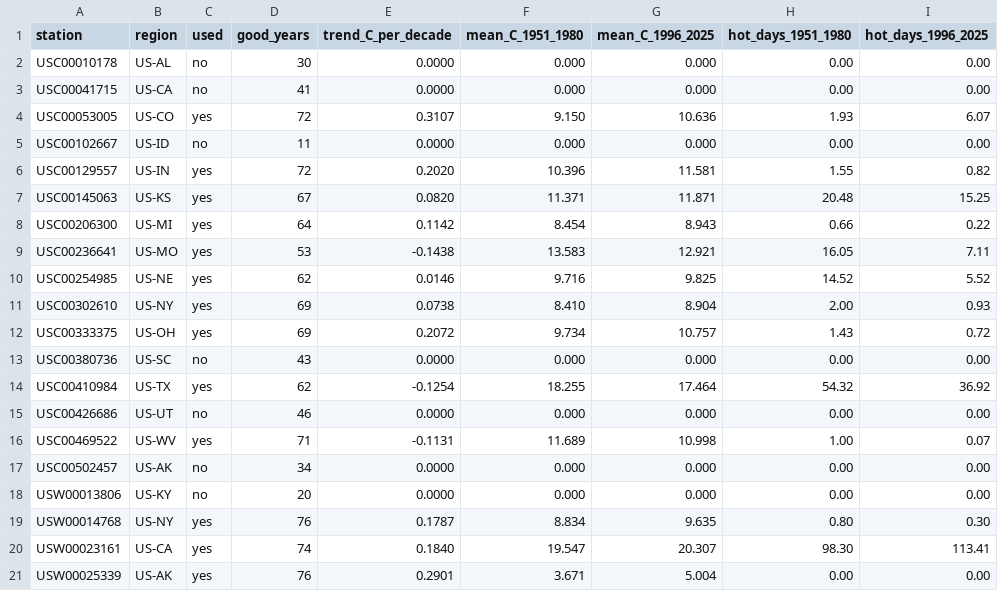
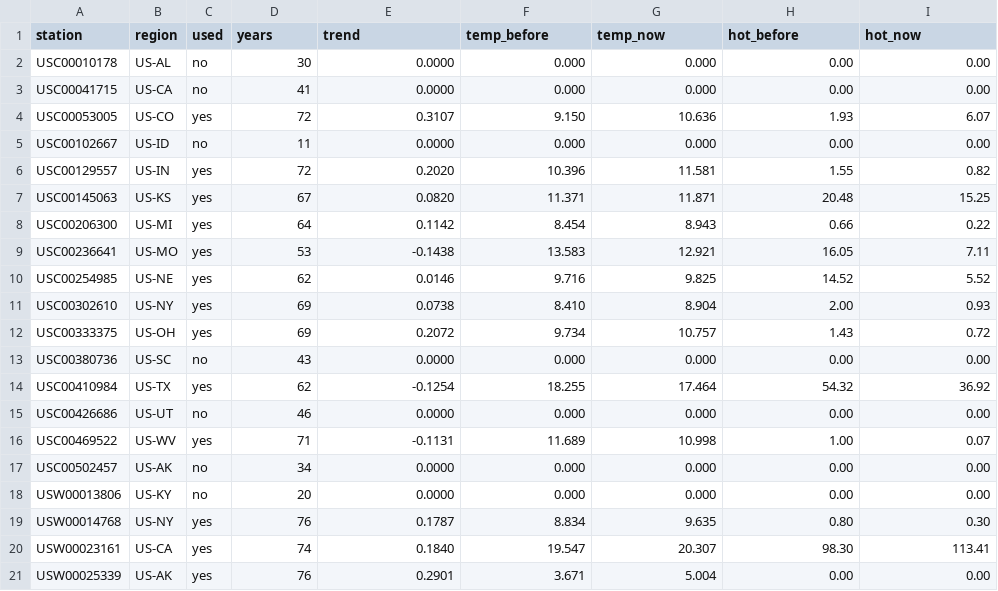
Before and after one commit to rishirajparmar14-ux/CPRE-4240, a CSV file: Project/results/serial_stations.csv, drawn as a sheet.

```diff
--- a/Project/results/serial_stations.csv
+++ b/Project/results/serial_stations.csv
@@ -1,2 +1,2 @@
-station,region,used,good_years,trend_C_per_decade,mean_C_1951_1980,mean_C_1996_2025,hot_days_1951_1980,hot_days_1996_2025
+station,region,used,years,trend,temp_before,temp_now,hot_before,hot_now
 USC00010178,US-AL,no,30,0.0000,0.000,0.000,0.00,0.00
```
Also changed, not shown: Project/results/serial_regions.csv, 22 other files.
